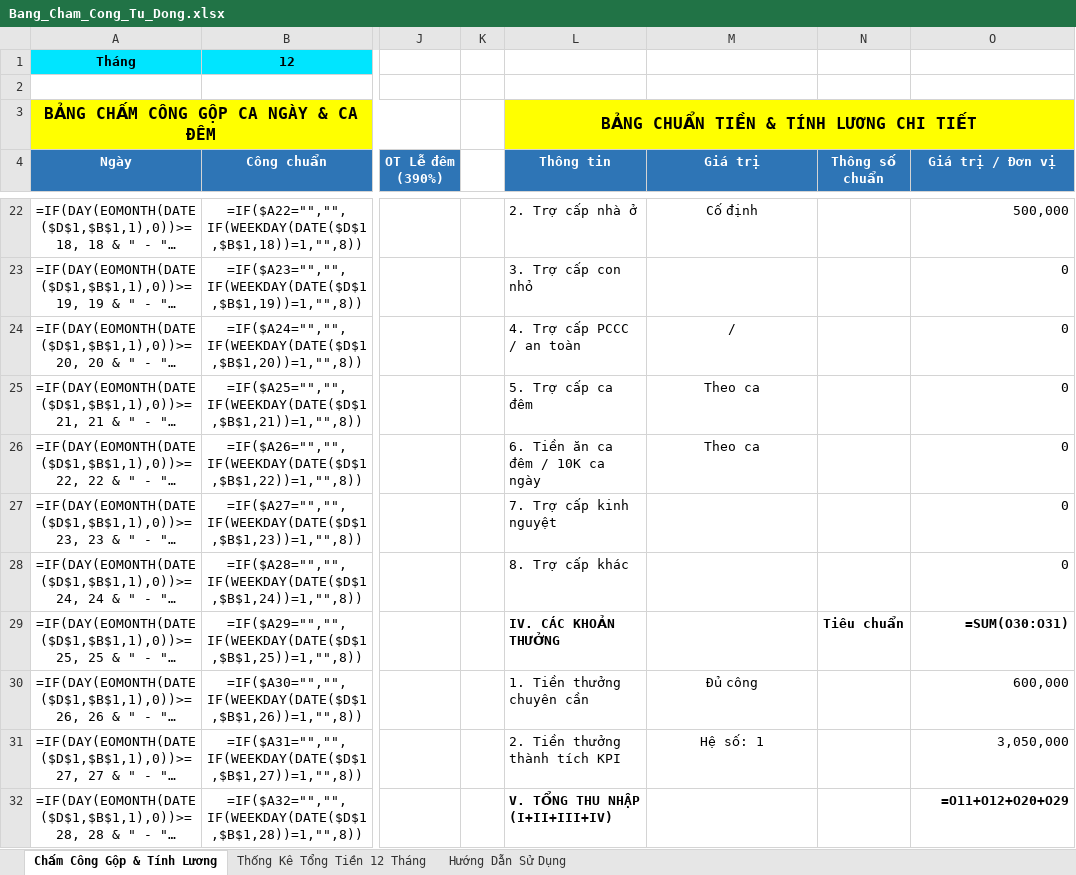
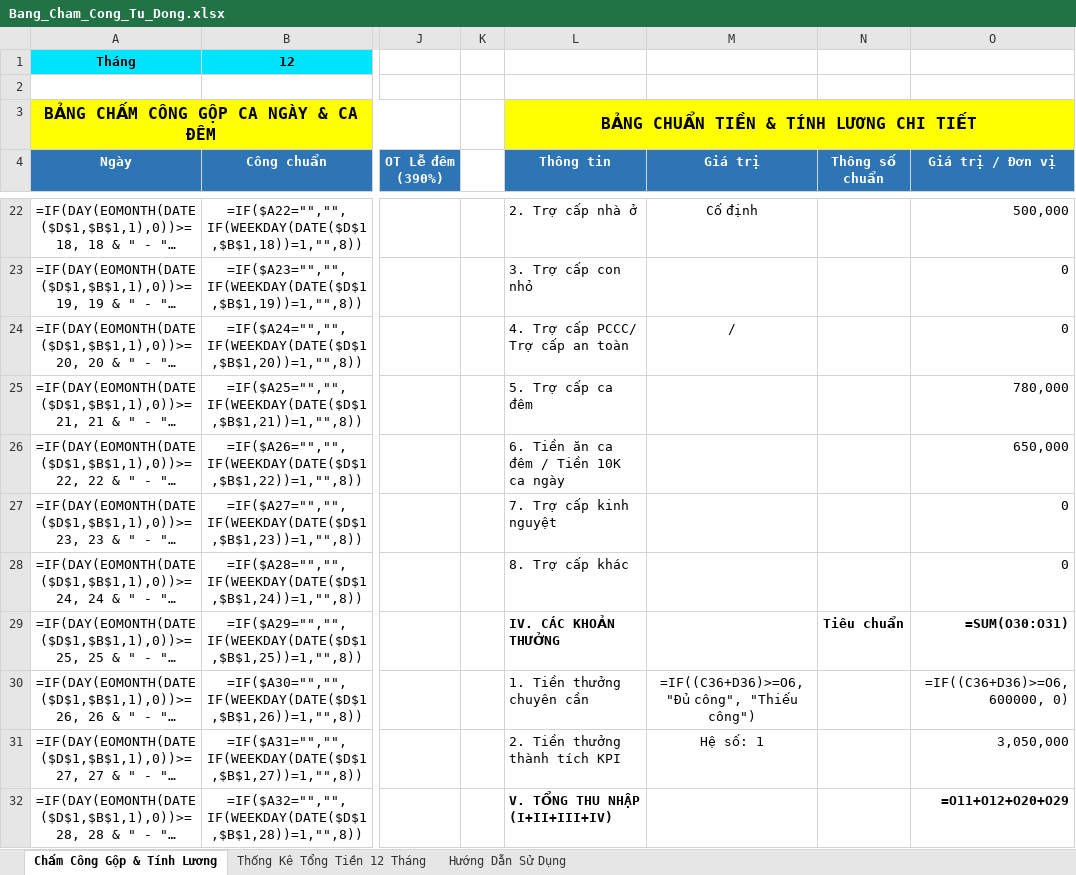
Before and after one commit to thinhMiO/BangCong, an Excel workbook: Bang_Cham_Cong_Tu_Dong.xlsx, sheet Chấm Công Gộp & Tính Lương, drawn as a sheet; only a part is shown, gaps mark what is left out; long unchanged cells end in …; values as stored, in another font and other column widths than the file's, no borders; formulas without a stored value are shown as written; conditional formats not drawn; the diff names each change by its address in the sheet, - before the commit and + after, or states it on an @@ line.

```diff
--- a/Bang_Cham_Cong_Tu_Dong.xlsx (sheet Chấm Công Gộp & Tính Lương)
+++ b/Bang_Cham_Cong_Tu_Dong.xlsx (sheet Chấm Công Gộp & Tính Lương)
-L24 (Thông tin): 4. Trợ cấp PCCC / an toàn
+L24 (Thông tin): 4. Trợ cấp PCCC/ Trợ cấp an toàn
-M25:M26 (Giá trị): Theo ca
+M25:M26 (Giá trị): (empty)
-O25 (Giá trị / Đơn vị): 0
+O25 (Giá trị / Đơn vị): 780,000
-L26 (Thông tin): 6. Tiền ăn ca đêm / 10K ca ngày
+L26 (Thông tin): 6. Tiền ăn ca đêm / Tiền 10K ca ngày
-O26 (Giá trị / Đơn vị): 0
+O26 (Giá trị / Đơn vị): 650,000
-M30 (Giá trị): Đủ công
+M30 (Giá trị): =IF((C36+D36)>=O6, "Đủ công", "Thiếu công")
-O30 (Giá trị / Đơn vị): 600,000
+O30 (Giá trị / Đơn vị): =IF((C36+D36)>=O6, 600000, 0)
```
Also changed, not shown: 6 other files.
